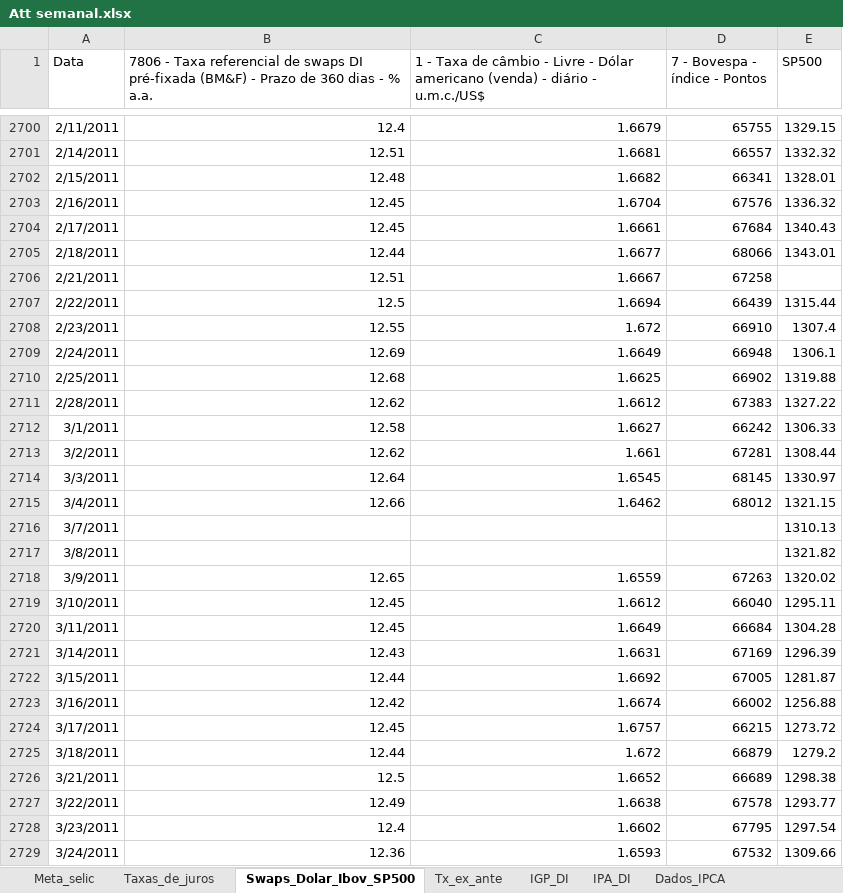
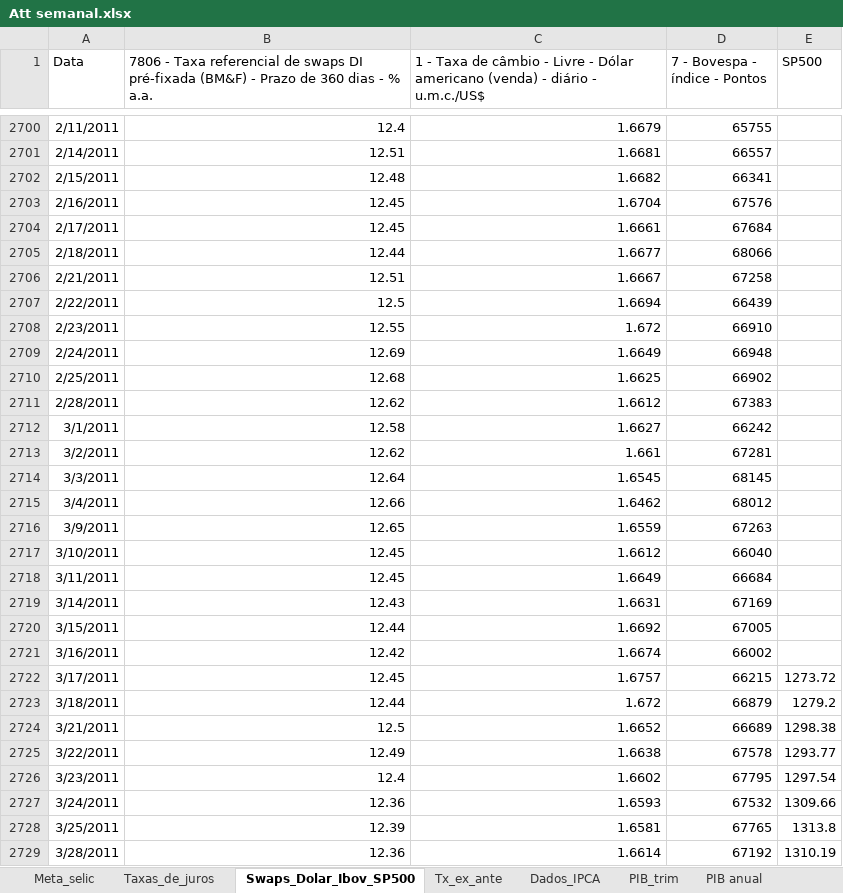
Before and after one commit to felipeferreira1/attsemanais, an Excel workbook: Att semanal.xlsx, sheet Swaps_Dolar_Ibov_SP500, drawn as a sheet; only a part is shown, gaps mark what is left out; the shorter side is filled out with more unchanged rows; values as stored, in another font and other column widths than the file's, no borders; removed rows and columns are numbered as before the commit, all else as after; the diff covers the shown part only; the diff names each change by its address in the sheet, - before the commit and + after, or states it on an @@ line.

```diff
--- a/Att semanal.xlsx (sheet Swaps_Dolar_Ibov_SP500)
+++ b/Att semanal.xlsx (sheet Swaps_Dolar_Ibov_SP500)
-sheet tab: IGP_DI
-sheet tab: IPA_DI
-E2700 (SP500): 1329.15
+E2700 (SP500): (empty)
-E2701 (SP500): 1332.32
+E2701 (SP500): (empty)
-E2702 (SP500): 1328.01
+E2702 (SP500): (empty)
-E2703 (SP500): 1336.32
+E2703 (SP500): (empty)
-E2704 (SP500): 1340.43
+E2704 (SP500): (empty)
-E2705 (SP500): 1343.01
+E2705 (SP500): (empty)
-E2707 (SP500): 1315.44
+E2707 (SP500): (empty)
-E2708 (SP500): 1307.4
+E2708 (SP500): (empty)
-E2709 (SP500): 1306.1
+E2709 (SP500): (empty)
-E2710 (SP500): 1319.88
+E2710 (SP500): (empty)
-E2711 (SP500): 1327.22
+E2711 (SP500): (empty)
-E2712 (SP500): 1306.33
+E2712 (SP500): (empty)
-E2713 (SP500): 1308.44
+E2713 (SP500): (empty)
-E2714 (SP500): 1330.97
+E2714 (SP500): (empty)
-E2715 (SP500): 1321.15
+E2715 (SP500): (empty)
-row 2716: 3/7/2011 |  |  |  | 1310.13
-row 2717: 3/8/2011 |  |  |  | 1321.82
-E2716 (SP500): 1320.02
+E2716 (SP500): (empty)
-E2717 (SP500): 1295.11
+E2717 (SP500): (empty)
-E2718 (SP500): 1304.28
+E2718 (SP500): (empty)
-E2719 (SP500): 1296.39
+E2719 (SP500): (empty)
-E2720 (SP500): 1281.87
+E2720 (SP500): (empty)
-E2721 (SP500): 1256.88
+E2721 (SP500): (empty)
```
Also changed, not shown: 77 added rows and 53 edited cells elsewhere in this sheet, sheet Result_prim, sheet Result_nominal, sheet Div_liquida, sheet PIB_trim, sheet Tx_cambio_final, sheet PIB anual, 9 more sheets, other sheet tabs, 33 other files.
